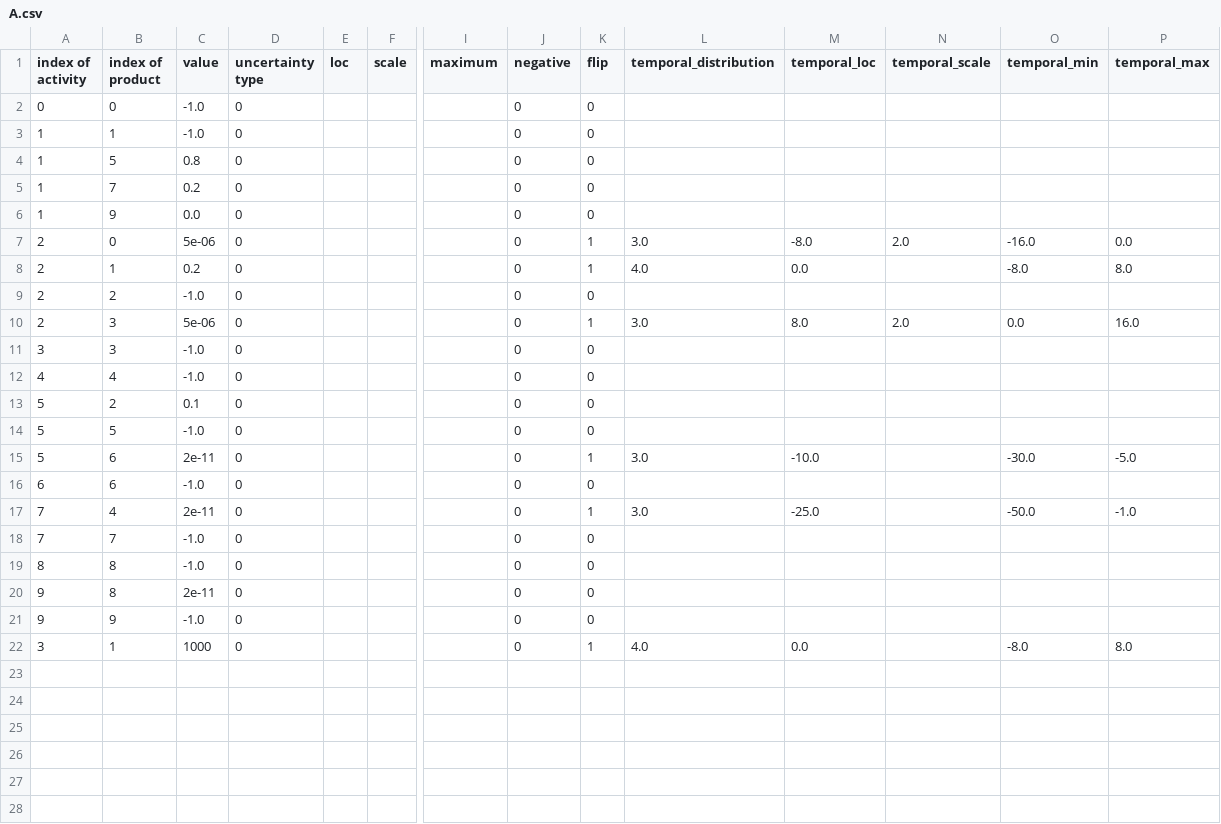
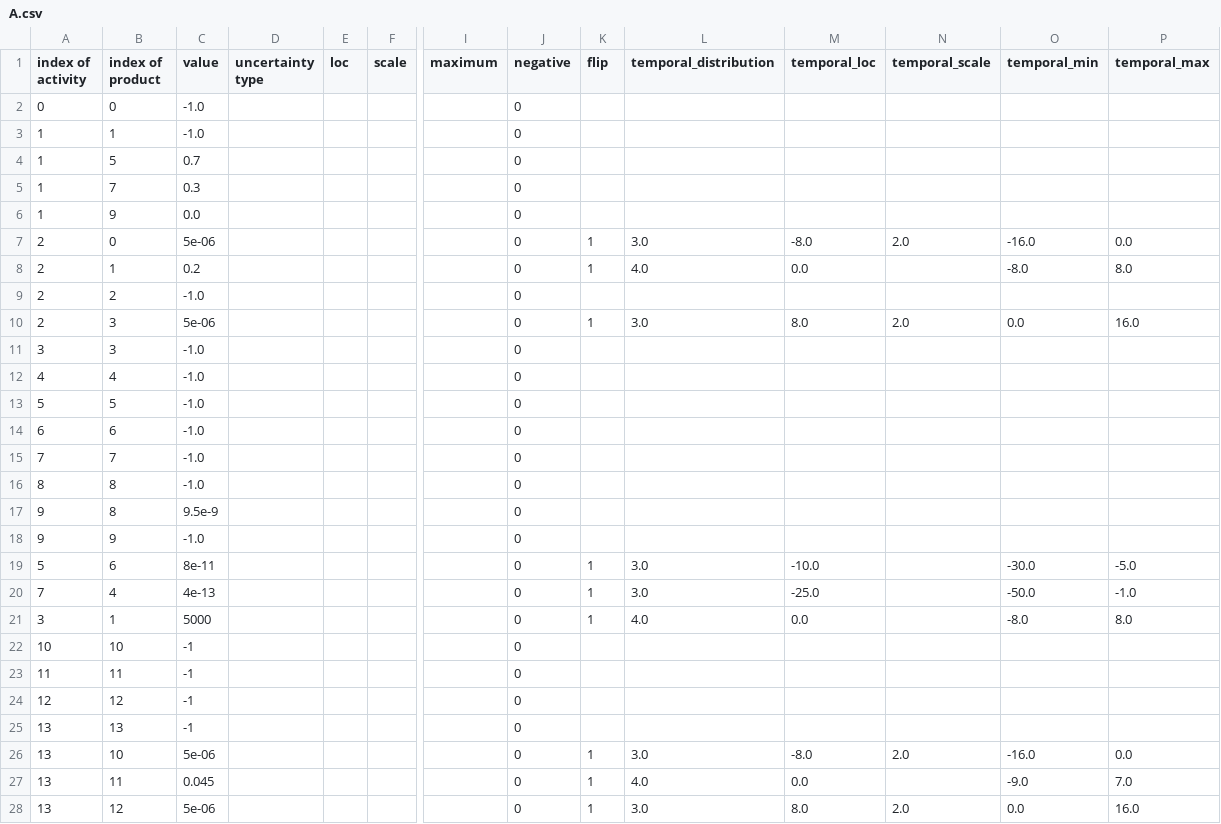
Before and after one commit to Laboratory-for-Energy-Systems-Analysis/trails, a CSV file: dev/example/inventories/2005/A.csv, drawn as a sheet; only a part is shown, gaps mark what is left out; removed rows and columns are numbered as before the commit, all else as after; rows hold the shown columns only; the diff covers the shown part only; the diff names each change by its address in the sheet, - before the commit and + after, or states it on an @@ line.

```diff
--- a/dev/example/inventories/2005/A.csv
+++ b/dev/example/inventories/2005/A.csv
-D2:D12 (uncertainty type): 0
+D2:D12 (uncertainty type): (empty)
-K2:K6 (flip): 0
+K2:K6 (flip): (empty)
-C4 (value): 0.8
+C4 (value): 0.7
-C5 (value): 0.2
+C5 (value): 0.3
-K9 (flip): 0
+K9 (flip): (empty)
-K11:K12 (flip): 0
+K11:K12 (flip): (empty)
-row 13: 5 | 2 | 0.1 | 0 |  |  |  | 0 | 0
-D13 (uncertainty type): 0
+D13 (uncertainty type): (empty)
-K13 (flip): 0
+K13 (flip): (empty)
-row 15: 5 | 6 | 2e-11 | 0 |  |  |  | 0 | 1 | 3.0 | -10.0 |  | -30.0 | -5.0
-D14 (uncertainty type): 0
+D14 (uncertainty type): (empty)
-K14 (flip): 0
+K14 (flip): (empty)
-row 17: 7 | 4 | 2e-11 | 0 |  |  |  | 0 | 1 | 3.0 | -25.0 |  | -50.0 | -1.0
-D15:D18 (uncertainty type): 0
+D15:D18 (uncertainty type): (empty)
-K15:K18 (flip): 0
+K15:K18 (flip): (empty)
-C17 (value): 2e-11
+C17 (value): 9.5e-9
+row 19: 5 | 6 | 8e-11 |  |  |  |  | 0 | 1 | 3.0 | -10.0 |  | -30.0 | -5.0
+row 20: 7 | 4 | 4e-13 |  |  |  |  | 0 | 1 | 3.0 | -25.0 |  | -50.0 | -1.0
-C21 (value): 1000
+C21 (value): 5000
-D21 (uncertainty type): 0
+D21 (uncertainty type): (empty)
+row 22: 10 | 10 | -1 |  |  |  |  | 0
+row 23: 11 | 11 | -1 |  |  |  |  | 0
+row 24: 12 | 12 | -1 |  |  |  |  | 0
+row 25: 13 | 13 | -1 |  |  |  |  | 0
+row 26: 13 | 10 | 5e-06 |  |  |  |  | 0 | 1 | 3.0 | -8.0 | 2.0 | -16.0 | 0.0
+row 27: 13 | 11 | 0.045 |  |  |  |  | 0 | 1 | 4.0 | 0.0 |  | -9.0 | 7.0
+row 28: 13 | 12 | 5e-06 |  |  |  |  | 0 | 1 | 3.0 | 8.0 | 2.0 | 0.0 | 16.0
```
Also changed, not shown: 1 added row elsewhere in this file, dev/example/inventories/2020/A.csv, dev/example/inventories/2020/A_matrix_index.csv, 15 other files.
